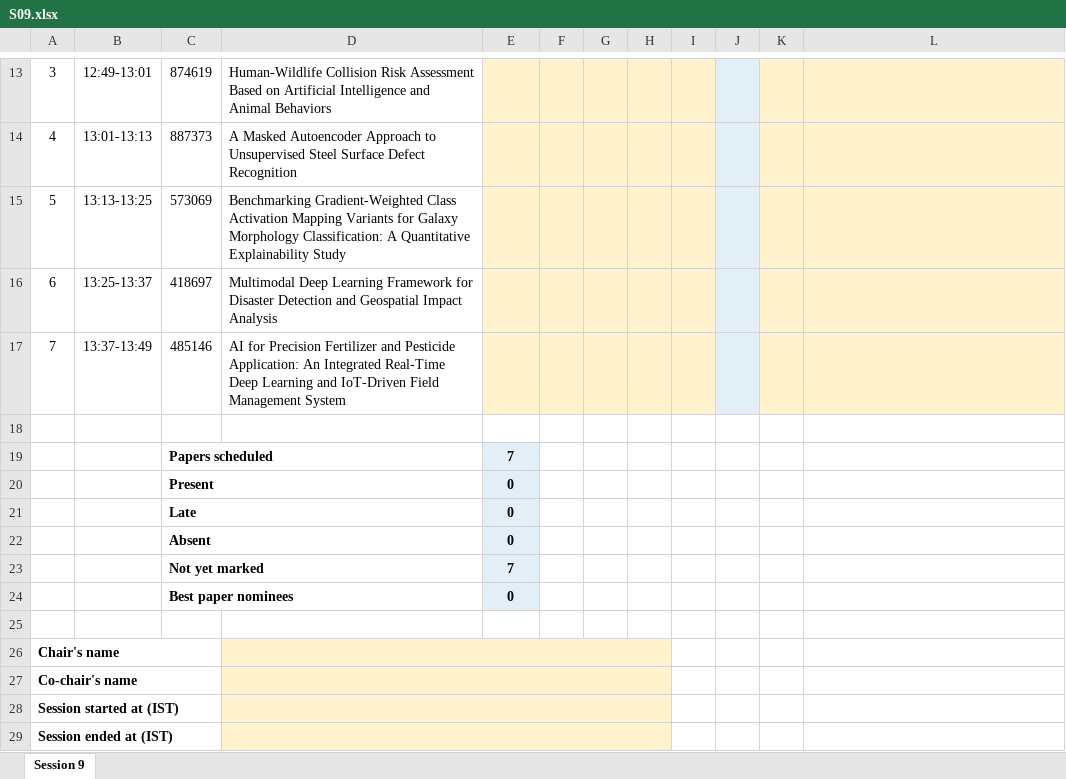
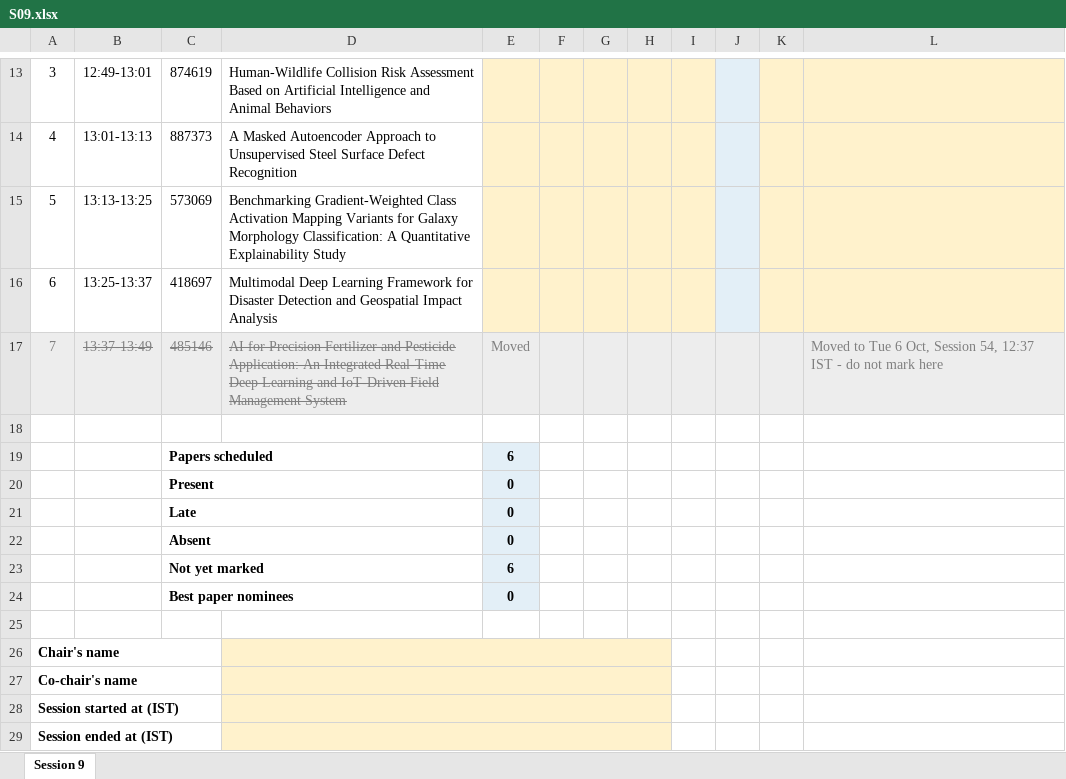
Before and after one commit to cyotahaifa/ICCCMLA, an Excel workbook: programme/chair-sheets/S09.xlsx, sheet Session 9, drawn as a sheet; only a part is shown, gaps mark what is left out; values as stored, in another font and other column widths than the file's, no borders; the diff names each change by its address in the sheet, - before the commit and + after, or states it on an @@ line.

```diff
--- a/programme/chair-sheets/S09.xlsx (sheet Session 9)
+++ b/programme/chair-sheets/S09.xlsx (sheet Session 9)
@@ A17:D17 fill: none → #EDEDED, text colour: black → #7F7F7F @@
-B17:D17 strikethrough: off
+B17:D17 strikethrough: on
-E17: (empty)
+E17: Moved
-E17:I17 fill: #FFF2CC
+E17:I17 fill: #EDEDED
-K17:L17 fill: #FFF2CC
+K17:L17 fill: #EDEDED
-L17: (empty)
+L17: Moved to Tue 6 Oct, Session 54, 12:37 IST - do not mark here
-E19: 7
+E19: 6
-E23: 7
+E23: 6
```
Also changed, not shown: programme/chair-sheets/S04.xlsx, programme/chair-sheets/S11.xlsx, 4 other files.
